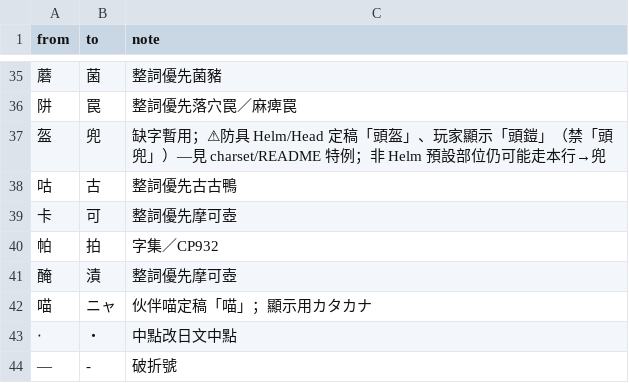
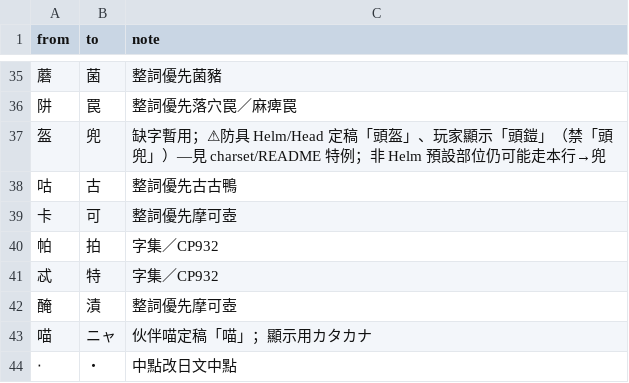
Before and after one commit to GMO517/mhf-TC-translator, a CSV file: l10n/charset/fallback_map.csv, drawn as a sheet; only a part is shown, gaps mark what is left out; the shorter side is filled out with more unchanged rows; the diff names each change by its address in the sheet, - before the commit and + after, or states it on an @@ line.

```diff
--- a/l10n/charset/fallback_map.csv
+++ b/l10n/charset/fallback_map.csv
+row 41: 忒 | 特 | 字集／CP932
```
Also changed, not shown: l10n/working/csv/dat-weapons-melee-name.csv, l10n/working/csv/dat-weapons-ranged-name.csv, 5 other files.
